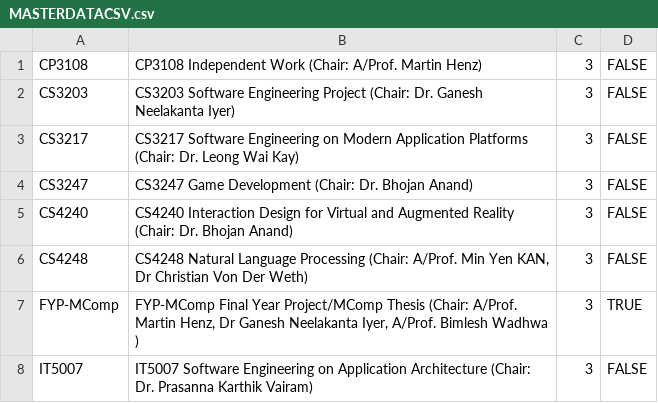
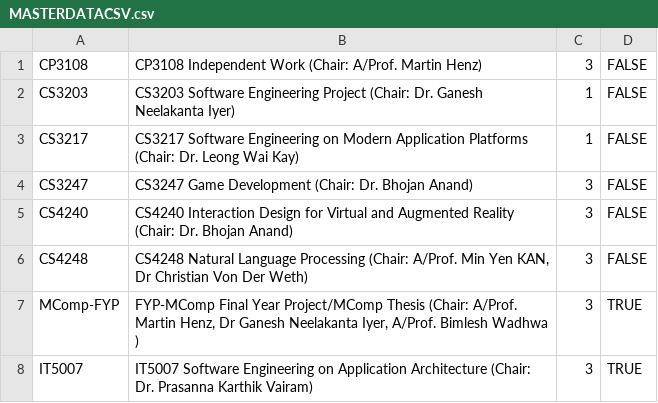
Before and after one commit to ZHD1987E/26th-STePS-Automation, a CSV file: MASTERDATACSV.csv, drawn as a sheet.

Commit message:
Masterdata updated according to UVENTS and actual capacity

```diff
--- a/MASTERDATACSV.csv
+++ b/MASTERDATACSV.csv
@@ -1,4 +1,4 @@
 CP3108,CP3108 Independent Work (Chair: A/Prof. Martin Henz),3,FALSE
-CS3203,CS3203 Software Engineering Project (Chair: Dr. Ganesh Neelakanta Iyer),3,FALSE
-CS3217,CS3217 Software Engineering on Modern Application Platforms (Chair: Dr. Leong Wai Kay),3,FALSE
+CS3203,CS3203 Software Engineering Project (Chair: Dr. Ganesh Neelakanta Iyer),1,FALSE
+CS3217,CS3217 Software Engineering on Modern Application Platforms (Chair: Dr. Leong Wai Kay),1,FALSE
 CS3247,CS3247 Game Development (Chair: Dr. Bhojan Anand),3,FALSE
@@ -6,3 +6,3 @@ CS4240,CS4240 Interaction Design for Virtual and Augmented Reality (Chair: Dr. B
 CS4248,"CS4248 Natural Language Processing (Chair: A/Prof. Min Yen KAN, Dr Christian Von Der Weth)",3,FALSE
-FYP-MComp,"FYP-MComp Final Year Project/MComp Thesis (Chair: A/Prof. Martin Henz, Dr Ganesh Neelakanta Iyer, A/Prof. Bimlesh Wadhwa )",3,TRUE
-IT5007,IT5007 Software Engineering on Application Architecture (Chair: Dr. Prasanna Karthik Vairam),3,FALSE
+MComp-FYP,"FYP-MComp Final Year Project/MComp Thesis (Chair: A/Prof. Martin Henz, Dr Ganesh Neelakanta Iyer, A/Prof. Bimlesh Wadhwa )",3,TRUE
+IT5007,IT5007 Software Engineering on Application Architecture (Chair: Dr. Prasanna Karthik Vairam),3,TRUE
```
